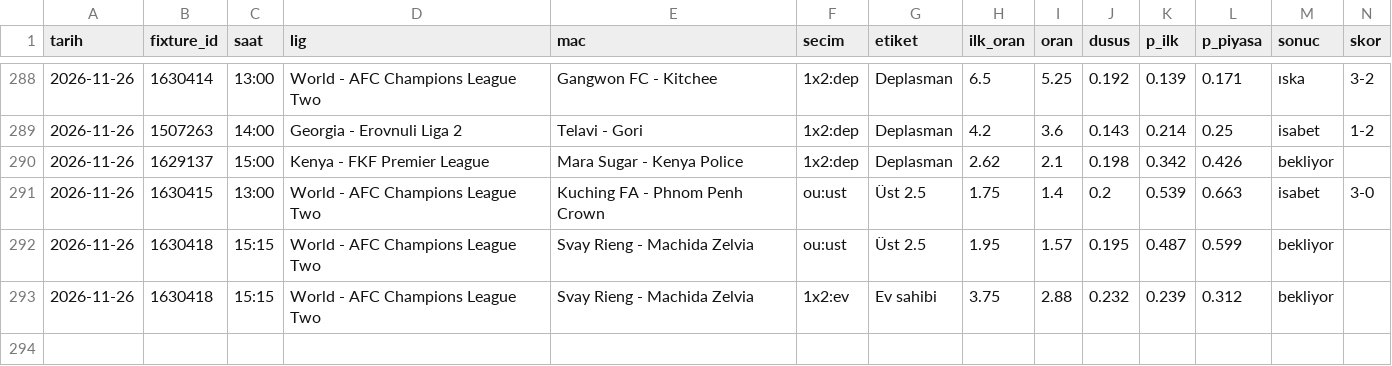
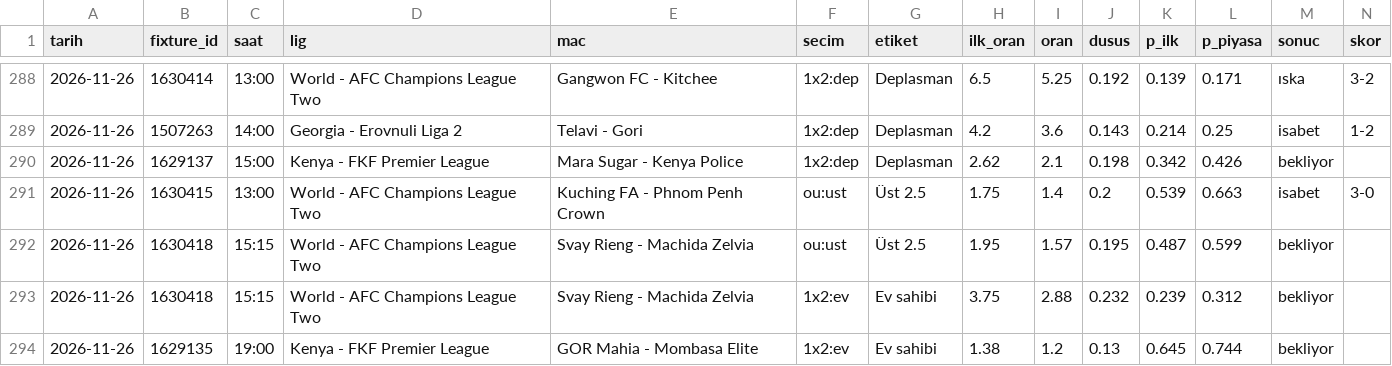
Before and after one commit to leaderofhorde1/Gol-Analizi, a CSV file: data/dususler.csv, drawn as a sheet; only a part is shown, gaps mark what is left out; rows hold the shown columns only; the diff names each change by its address in the sheet, - before the commit and + after, or states it on an @@ line.

```diff
--- a/data/dususler.csv
+++ b/data/dususler.csv
+row 294: 2026-11-26 | 1629135 | 19:00 | Kenya - FKF Premier League | GOR Mahia - Mombasa Elite | 1x2:ev | Ev sahibi | 1.38 | 1.2 | 0.13 | 0.645 | 0.744 | bekliyor
```
Also changed, not shown: data/sinyaller.csv, 4 other files.
